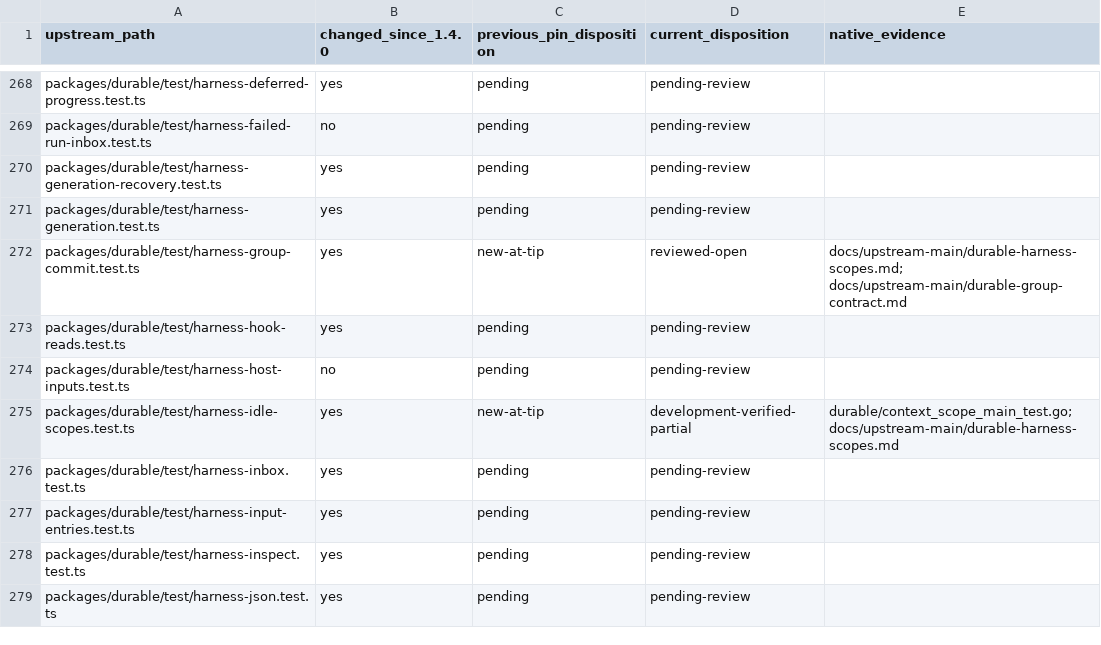
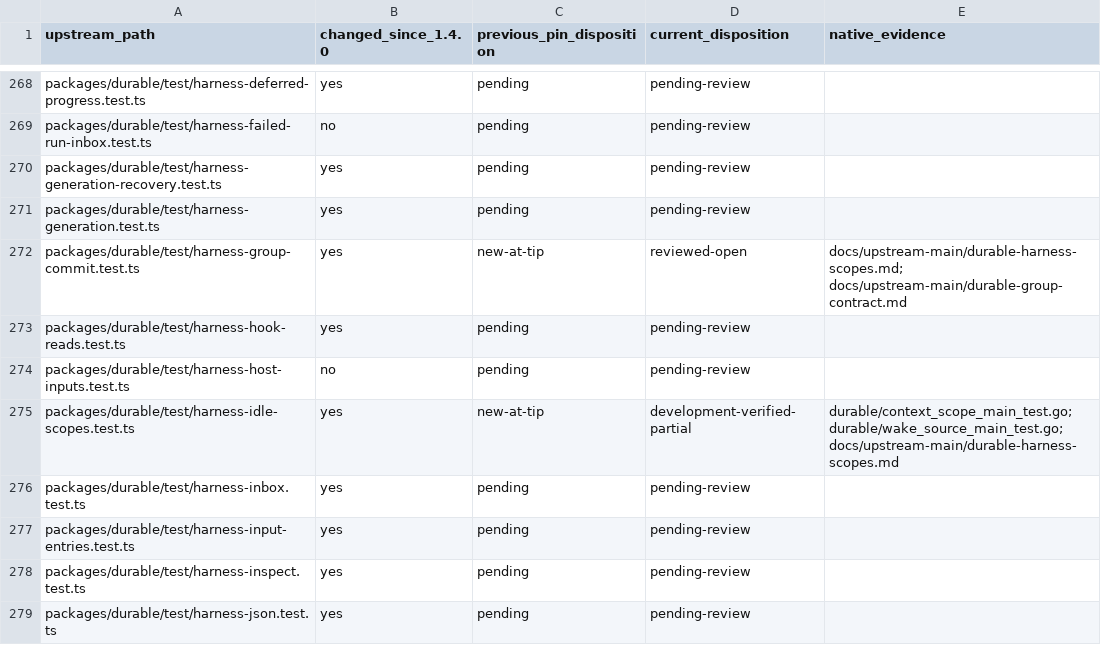
Before and after one commit to rcarmo/go-ai, a TSV file: docs/upstream-main/upstream-tests-81f3cd41.tsv, drawn as a sheet; only a part is shown, gaps mark what is left out.

Commit message:
durable: crosswalk pinned Wake values with native hosts

```diff
--- a/docs/upstream-main/upstream-tests-81f3cd41.tsv
+++ b/docs/upstream-main/upstream-tests-81f3cd41.tsv
@@ -274,3 +274,3 @@ packages/durable/test/harness-hook-reads.test.ts	yes	pending	pending-review
 packages/durable/test/harness-host-inputs.test.ts	no	pending	pending-review	
-packages/durable/test/harness-idle-scopes.test.ts	yes	new-at-tip	development-verified-partial	durable/context_scope_main_test.go; docs/upstream-main/durable-harness-scopes.md
+packages/durable/test/harness-idle-scopes.test.ts	yes	new-at-tip	development-verified-partial	durable/context_scope_main_test.go; durable/wake_source_main_test.go; docs/upstream-main/durable-harness-scopes.md
 packages/durable/test/harness-inbox.test.ts	yes	pending	pending-review	
```
Also changed, not shown: 4 other files.
